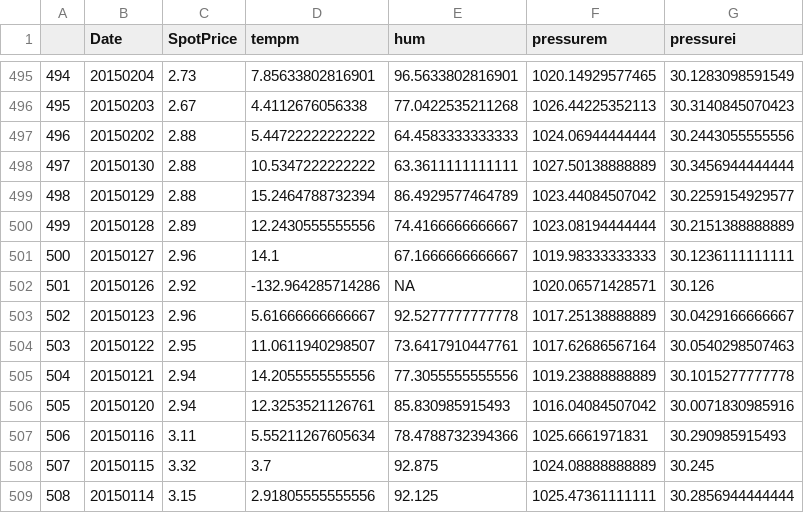
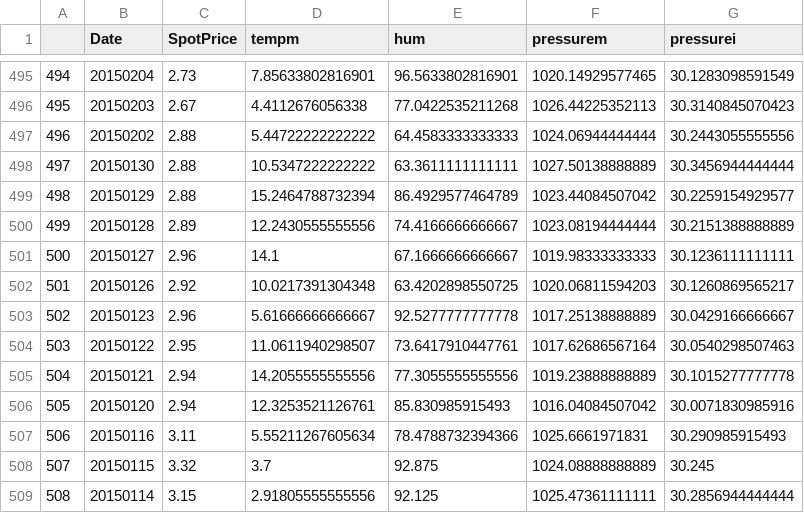
Before and after one commit to m-bthomas/Springboard101, a CSV file: CombinedDataSet.csv, drawn as a sheet; only a part is shown, gaps mark what is left out; the diff covers the shown part only.

```diff
--- a/CombinedDataSet.csv
+++ b/CombinedDataSet.csv
@@ -501,3 +501,3 @@
 "500",20150127,2.96,14.1,67.1666666666667,1019.98333333333,30.1236111111111
-"501",20150126,2.92,-132.964285714286,NA,1020.06571428571,30.126
+"501",20150126,2.92,10.0217391304348,63.4202898550725,1020.06811594203,30.1260869565217
 "502",20150123,2.96,5.61666666666667,92.5277777777778,1017.25138888889,30.0429166666667
```
Also changed, not shown: 20 edited cells elsewhere in this file, Daily Weather Data.csv, 6 other files.
